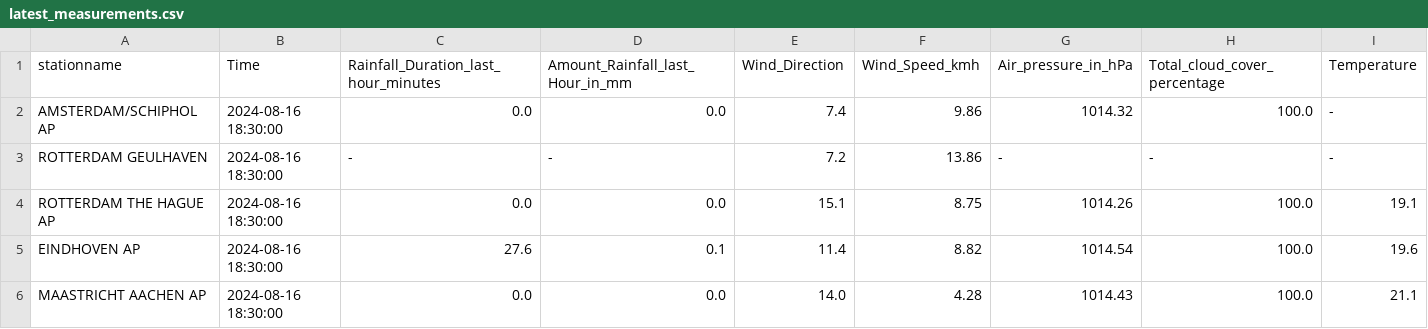
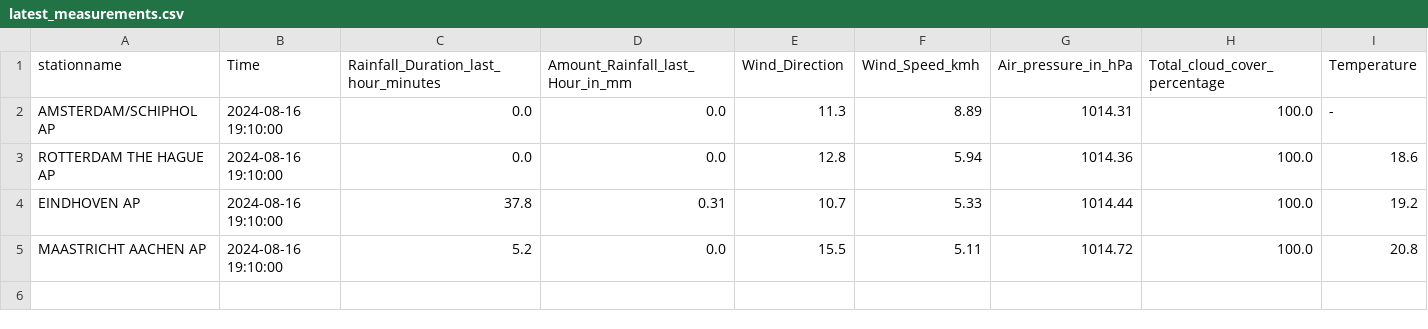
Before and after one commit to volkangumuskaya/rainfall_prediction_app, a CSV file: files/latest_measurements.csv, drawn as a sheet.

```diff
--- a/files/latest_measurements.csv
+++ b/files/latest_measurements.csv
@@ -1,6 +1,5 @@
 stationname,Time,Rainfall_Duration_last_hour_minutes,Amount_Rainfall_last_Hour_in_mm,Wind_Direction,Wind_Speed_kmh,Air_pressure_in_hPa,Total_cloud_cover_percentage,Temperature
-AMSTERDAM/SCHIPHOL AP,2024-08-16 18:30:00,0.0,0.0,7.4,9.86,1014.32,100.0,-
-ROTTERDAM GEULHAVEN,2024-08-16 18:30:00,-,-,7.2,13.86,-,-,-
-ROTTERDAM THE HAGUE AP,2024-08-16 18:30:00,0.0,0.0,15.1,8.75,1014.26,100.0,19.1
-EINDHOVEN AP,2024-08-16 18:30:00,27.6,0.1,11.4,8.82,1014.54,100.0,19.6
-MAASTRICHT AACHEN AP,2024-08-16 18:30:00,0.0,0.0,14.0,4.28,1014.43,100.0,21.1
+AMSTERDAM/SCHIPHOL AP,2024-08-16 19:10:00,0.0,0.0,11.3,8.89,1014.31,100.0,-
+ROTTERDAM THE HAGUE AP,2024-08-16 19:10:00,0.0,0.0,12.8,5.94,1014.36,100.0,18.6
+EINDHOVEN AP,2024-08-16 19:10:00,37.8,0.31,10.7,5.33,1014.44,100.0,19.2
+MAASTRICHT AACHEN AP,2024-08-16 19:10:00,5.2,0.0,15.5,5.11,1014.72,100.0,20.8
```
Also changed, not shown: 2 other files.
